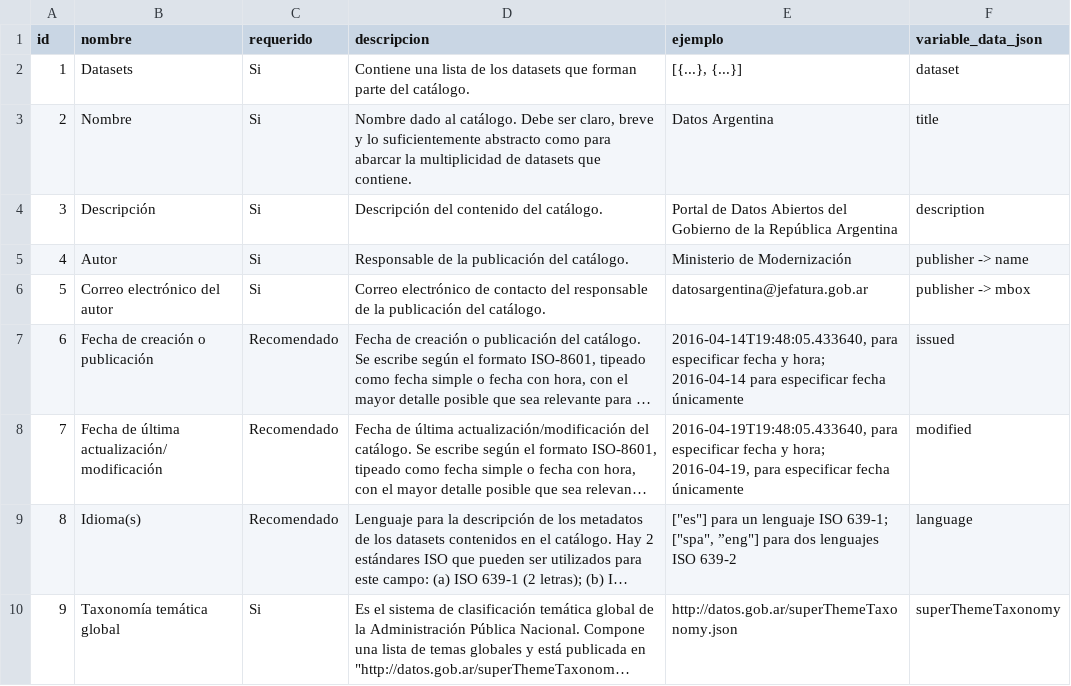
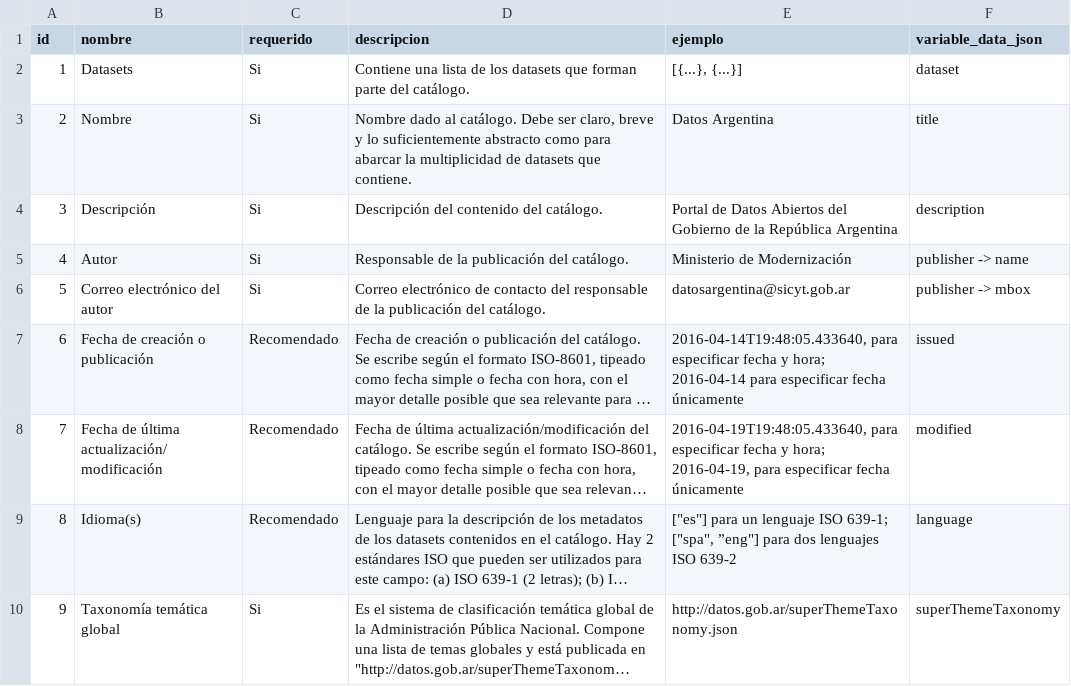
Before and after one commit to datosgobar/paquete-apertura-datos, a CSV file: standards/metadata/perfil_metadatos_pad_csv/perfil-metadatos-pad-catalog.csv, drawn as a sheet; only a part is shown; long unchanged cells end in …; the diff names each change by its address in the sheet, - before the commit and + after, or states it on an @@ line.

Commit message:
Actualiza el correo de contacto a datosargentina@sicyt.gob.ar

```diff
--- a/standards/metadata/perfil_metadatos_pad_csv/perfil-metadatos-pad-catalog.csv
+++ b/standards/metadata/perfil_metadatos_pad_csv/perfil-metadatos-pad-catalog.csv
-E6 (ejemplo): datosargentina@jefatura.gob.ar
+E6 (ejemplo): datosargentina@sicyt.gob.ar
```
Also changed, not shown: 7 other files.
